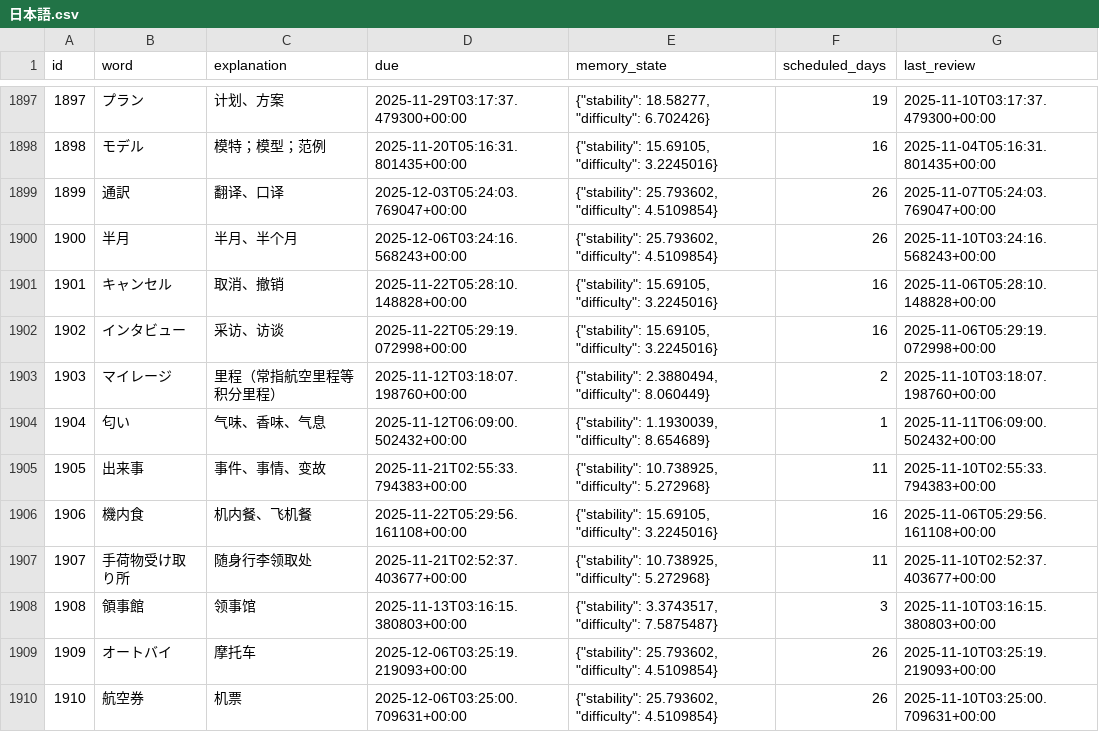
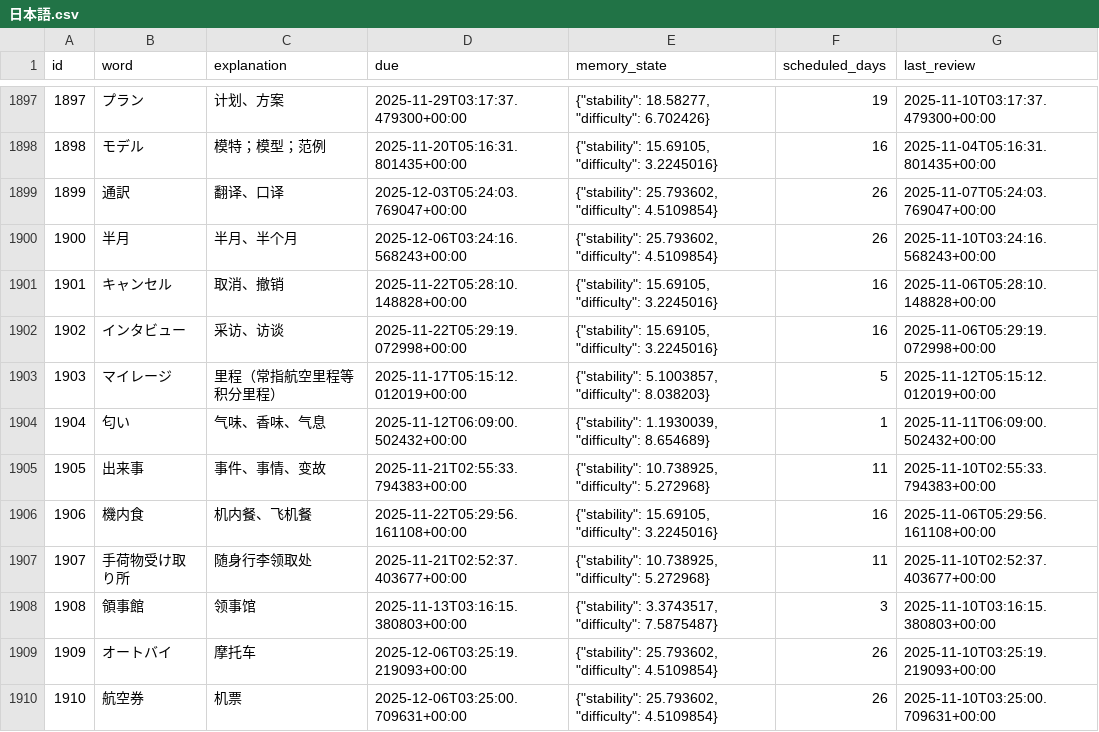
Before and after one commit to LiuZHolmes/TypeMyWord, a CSV file: words/日本語.csv, drawn as a sheet; only a part is shown, gaps mark what is left out; the diff covers the shown part only.

```diff
--- a/words/日本語.csv
+++ b/words/日本語.csv
@@ -1902,3 +1902,3 @@ id,word,explanation,due,memory_state,scheduled_days,last_review
 1902,インタビュー,采访、访谈,2025-11-22T05:29:19.072998+00:00,"{""stability"": 15.69105, ""difficulty"": 3.2245016}",16,2025-11-06T05:29:19.072998+00:00
-1903,マイレージ,里程（常指航空里程等积分里程）,2025-11-12T03:18:07.198760+00:00,"{""stability"": 2.3880494, ""difficulty"": 8.060449}",2,2025-11-10T03:18:07.198760+00:00
+1903,マイレージ,里程（常指航空里程等积分里程）,2025-11-17T05:15:12.012019+00:00,"{""stability"": 5.1003857, ""difficulty"": 8.038203}",5,2025-11-12T05:15:12.012019+00:00
 1904,匂い,气味、香味、气息,2025-11-12T06:09:00.502432+00:00,"{""stability"": 1.1930039, ""difficulty"": 8.654689}",1,2025-11-11T06:09:00.502432+00:00
```
Also changed, not shown: 6 added rows and 16 edited cells elsewhere in this file.
